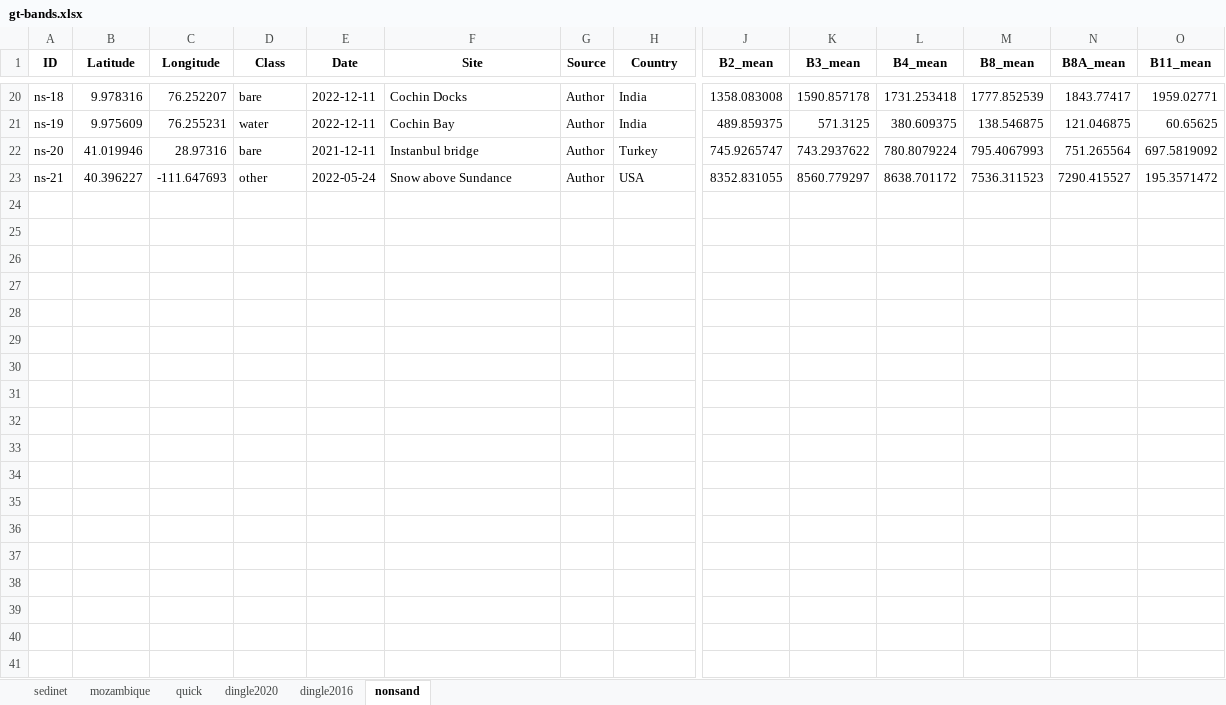
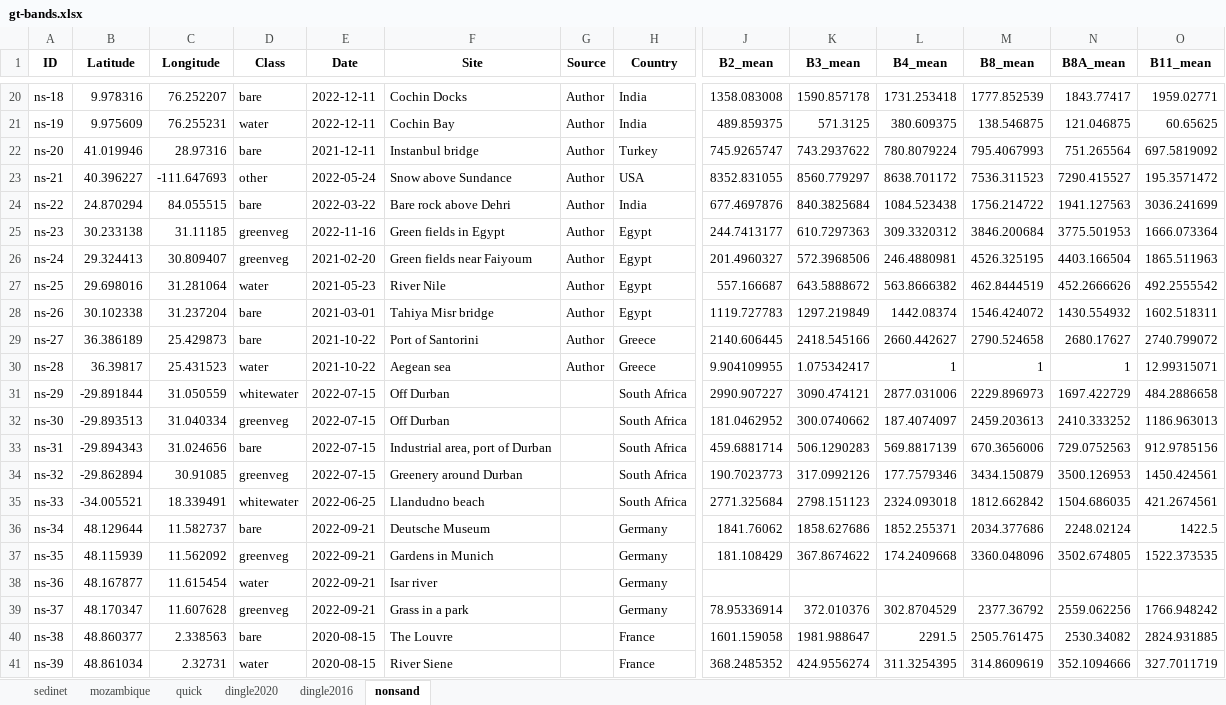
Before and after one commit to BerkeleySandProject/py-sand-mapping, an Excel workbook: data/labels/gt-bands.xlsx, sheet nonsand, drawn as a sheet; only a part is shown, gaps mark what is left out; values as stored, in another font and other column widths than the file's, no borders; rows hold the shown columns only; the diff covers the shown part only; the diff names each change by its address in the sheet, - before the commit and + after, or states it on an @@ line.

Commit message:
Added more nonsand classes to the dataset, retrained with larger RFs

```diff
--- a/data/labels/gt-bands.xlsx (sheet nonsand)
+++ b/data/labels/gt-bands.xlsx (sheet nonsand)
+row 24: ns-22 | 24.870294 | 84.055515 | bare | 2022-03-22 | Bare rock above Dehri | Author | India | 677.4697876 | 840.3825684 | 1084.523438 | 1756.214722 | 1941.127563 | 3036.241699
+row 25: ns-23 | 30.233138 | 31.11185 | greenveg | 2022-11-16 | Green fields in Egypt | Author | Egypt | 244.7413177 | 610.7297363 | 309.3320312 | 3846.200684 | 3775.501953 | 1666.073364
+row 26: ns-24 | 29.324413 | 30.809407 | greenveg | 2021-02-20 | Green fields near Faiyoum | Author | Egypt | 201.4960327 | 572.3968506 | 246.4880981 | 4526.325195 | 4403.166504 | 1865.511963
+row 27: ns-25 | 29.698016 | 31.281064 | water | 2021-05-23 | River Nile | Author | Egypt | 557.166687 | 643.5888672 | 563.8666382 | 462.8444519 | 452.2666626 | 492.2555542
+row 28: ns-26 | 30.102338 | 31.237204 | bare | 2021-03-01 | Tahiya Misr bridge | Author | Egypt | 1119.727783 | 1297.219849 | 1442.08374 | 1546.424072 | 1430.554932 | 1602.518311
+row 29: ns-27 | 36.386189 | 25.429873 | bare | 2021-10-22 | Port of Santorini | Author | Greece | 2140.606445 | 2418.545166 | 2660.442627 | 2790.524658 | 2680.17627 | 2740.799072
+row 30: ns-28 | 36.39817 | 25.431523 | water | 2021-10-22 | Aegean sea | Author | Greece | 9.904109955 | 1.075342417 | 1 | 1 | 1 | 12.99315071
+row 31: ns-29 | -29.891844 | 31.050559 | whitewater | 2022-07-15 | Off Durban |  | South Africa | 2990.907227 | 3090.474121 | 2877.031006 | 2229.896973 | 1697.422729 | 484.2886658
+row 32: ns-30 | -29.893513 | 31.040334 | greenveg | 2022-07-15 | Off Durban |  | South Africa | 181.0462952 | 300.0740662 | 187.4074097 | 2459.203613 | 2410.333252 | 1186.963013
+row 33: ns-31 | -29.894343 | 31.024656 | bare | 2022-07-15 | Industrial area, port of Durban |  | South Africa | 459.6881714 | 506.1290283 | 569.8817139 | 670.3656006 | 729.0752563 | 912.9785156
+row 34: ns-32 | -29.862894 | 30.91085 | greenveg | 2022-07-15 | Greenery around Durban |  | South Africa | 190.7023773 | 317.0992126 | 177.7579346 | 3434.150879 | 3500.126953 | 1450.424561
+row 35: ns-33 | -34.005521 | 18.339491 | whitewater | 2022-06-25 | Llandudno beach |  | South Africa | 2771.325684 | 2798.151123 | 2324.093018 | 1812.662842 | 1504.686035 | 421.2674561
+row 36: ns-34 | 48.129644 | 11.582737 | bare | 2022-09-21 | Deutsche Museum |  | Germany | 1841.76062 | 1858.627686 | 1852.255371 | 2034.377686 | 2248.02124 | 1422.5
+row 37: ns-35 | 48.115939 | 11.562092 | greenveg | 2022-09-21 | Gardens in Munich |  | Germany | 181.108429 | 367.8674622 | 174.2409668 | 3360.048096 | 3502.674805 | 1522.373535
+row 38: ns-36 | 48.167877 | 11.615454 | water | 2022-09-21 | Isar river |  | Germany
+row 39: ns-37 | 48.170347 | 11.607628 | greenveg | 2022-09-21 | Grass in a park |  | Germany | 78.95336914 | 372.010376 | 302.8704529 | 2377.36792 | 2559.062256 | 1766.948242
+row 40: ns-38 | 48.860377 | 2.338563 | bare | 2020-08-15 | The Louvre |  | France | 1601.159058 | 1981.988647 | 2291.5 | 2505.761475 | 2530.34082 | 2824.931885
+row 41: ns-39 | 48.861034 | 2.32731 | water | 2020-08-15 | River Siene |  | France | 368.2485352 | 424.9556274 | 311.3254395 | 314.8609619 | 352.1094666 | 327.7011719
```
Also changed, not shown: 10 added rows elsewhere in this sheet, 2 other files.
